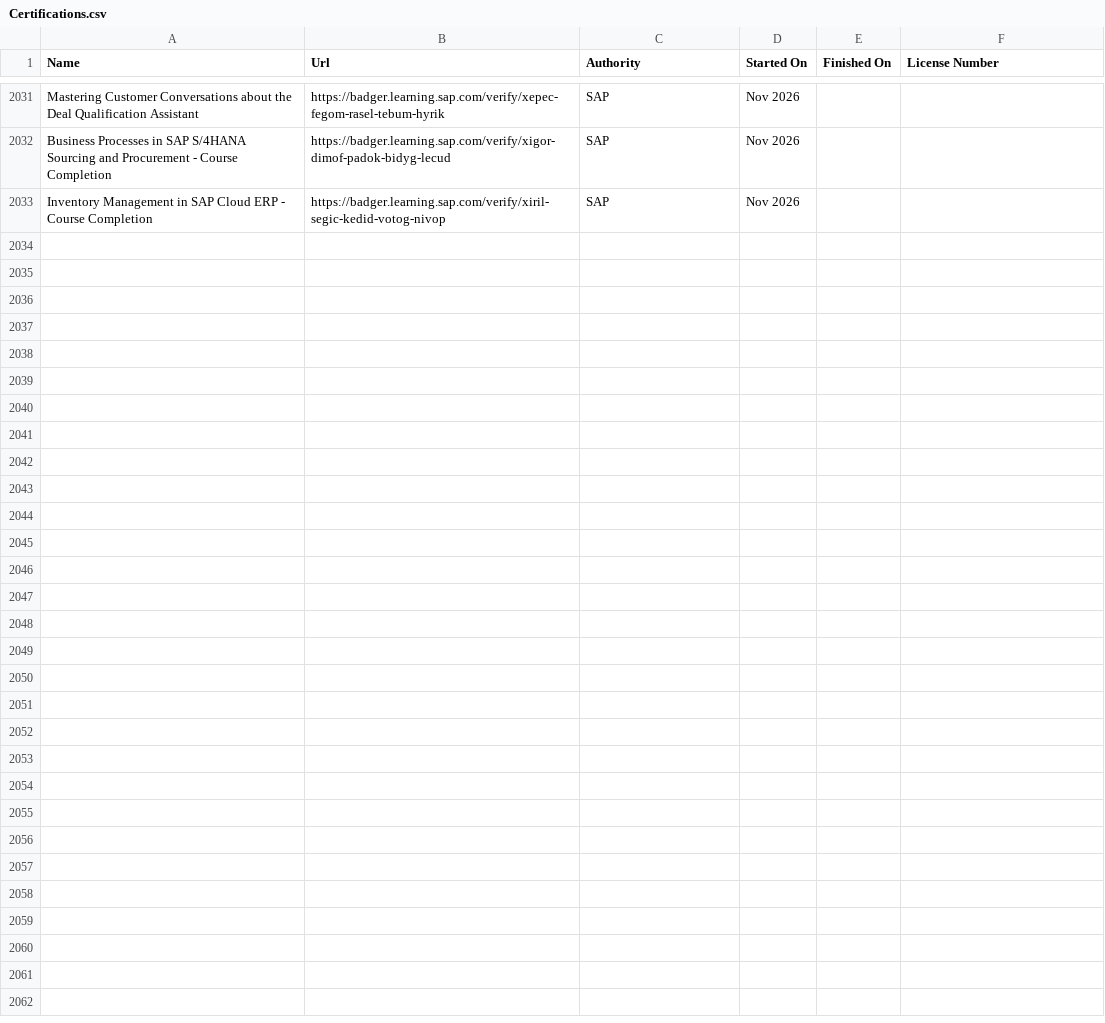
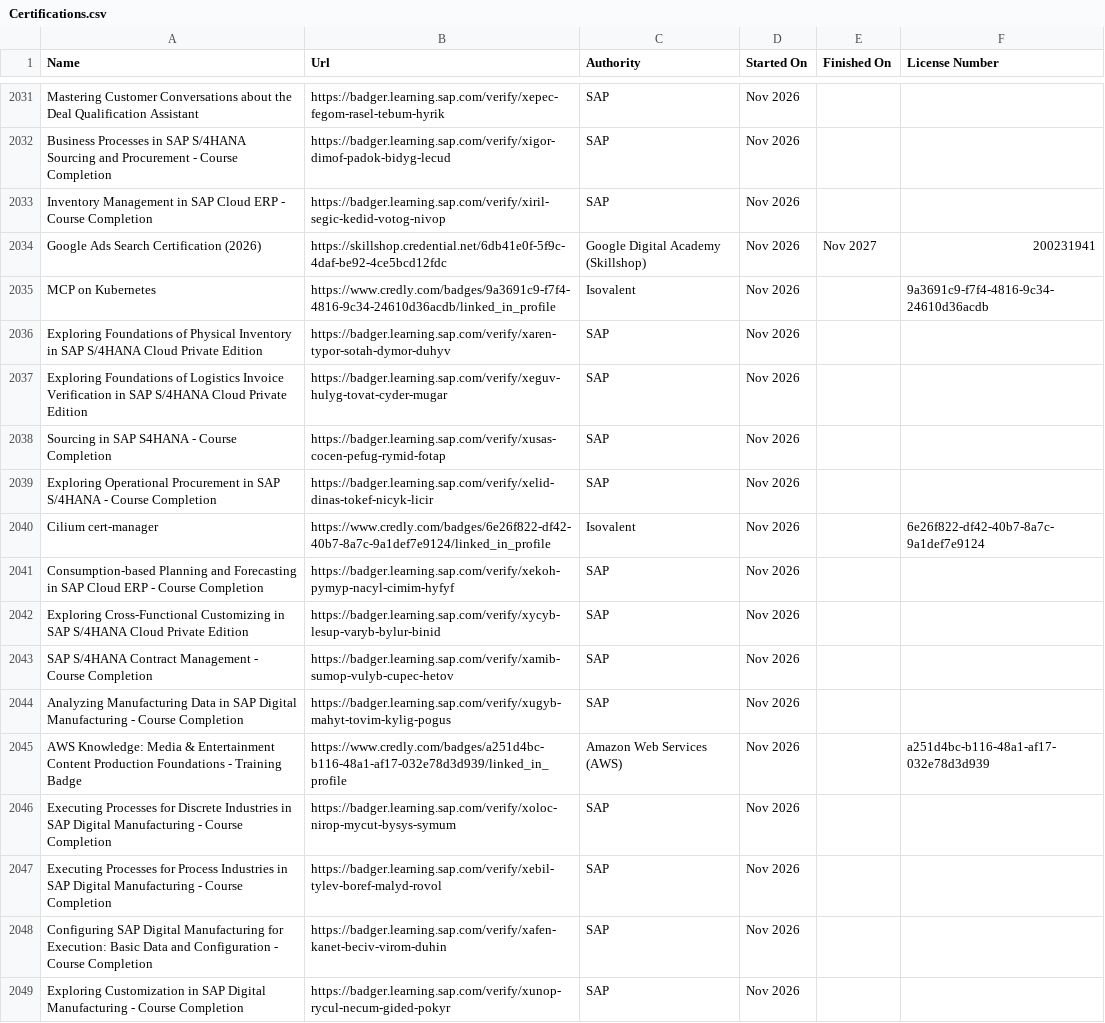
Before and after one commit to VojislavMiloradovic/my-credentials, a CSV file: data/Certifications.csv, drawn as a sheet; only a part is shown, gaps mark what is left out.

Commit message:
Latest LinkedIn Certifications csv exported.

```diff
--- a/data/Certifications.csv
+++ b/data/Certifications.csv
@@ -2033 +2033,17 @@ Business Processes in SAP S/4HANA Sourcing and Procurement - Course Completion,h
 Inventory Management in SAP Cloud ERP - Course Completion,https://badger.learning.sap.com/verify/xiril-segic-kedid-votog-nivop,SAP,Nov 2026,,
+Google Ads Search Certification (2026),https://skillshop.credential.net/6db41e0f-5f9c-4daf-be92-4ce5bcd12fdc,Google Digital Academy (Skillshop),Nov 2026,Nov 2027,200231941
+MCP on Kubernetes,https://www.credly.com/badges/9a3691c9-f7f4-4816-9c34-24610d36acdb/linked_in_profile,Isovalent,Nov 2026,,9a3691c9-f7f4-4816-9c34-24610d36acdb
+Exploring Foundations of Physical Inventory in SAP S/4HANA Cloud Private Edition,https://badger.learning.sap.com/verify/xaren-typor-sotah-dymor-duhyv,SAP,Nov 2026,,
+Exploring Foundations of Logistics Invoice Verification in SAP S/4HANA Cloud Private Edition,https://badger.learning.sap.com/verify/xeguv-hulyg-tovat-cyder-mugar,SAP,Nov 2026,,
+Sourcing in SAP S4HANA - Course Completion,https://badger.learning.sap.com/verify/xusas-cocen-pefug-rymid-fotap,SAP,Nov 2026,,
+Exploring Operational Procurement in SAP S/4HANA - Course Completion,https://badger.learning.sap.com/verify/xelid-dinas-tokef-nicyk-licir,SAP,Nov 2026,,
+Cilium cert-manager,https://www.credly.com/badges/6e26f822-df42-40b7-8a7c-9a1def7e9124/linked_in_profile,Isovalent,Nov 2026,,6e26f822-df42-40b7-8a7c-9a1def7e9124
+Consumption-based Planning and Forecasting in SAP Cloud ERP - Course Completion,https://badger.learning.sap.com/verify/xekoh-pymyp-nacyl-cimim-hyfyf,SAP,Nov 2026,,
+Exploring Cross-Functional Customizing in SAP S/4HANA Cloud Private Edition,https://badger.learning.sap.com/verify/xycyb-lesup-varyb-bylur-binid,SAP,Nov 2026,,
+SAP S/4HANA Contract Management - Course Completion,https://badger.learning.sap.com/verify/xamib-sumop-vulyb-cupec-hetov,SAP,Nov 2026,,
+Analyzing Manufacturing Data in SAP Digital Manufacturing - Course Completion,https://badger.learning.sap.com/verify/xugyb-mahyt-tovim-kylig-pogus,SAP,Nov 2026,,
+AWS Knowledge: Media & Entertainment Content Production Foundations - Training Badge,https://www.credly.com/badges/a251d4bc-b116-48a1-af17-032e78d3d939/linked_in_profile,Amazon Web Services (AWS),Nov 2026,,a251d4bc-b116-48a1-af17-032e78d3d939
+Executing Processes for Discrete Industries in SAP Digital Manufacturing - Course Completion,https://badger.learning.sap.com/verify/xoloc-nirop-mycut-bysys-symum,SAP,Nov 2026,,
+Executing Processes for Process Industries in SAP Digital Manufacturing - Course Completion,https://badger.learning.sap.com/verify/xebil-tylev-boref-malyd-rovol,SAP,Nov 2026,,
+Configuring SAP Digital Manufacturing for Execution: Basic Data and Configuration - Course Completion,https://badger.learning.sap.com/verify/xafen-kanet-beciv-virom-duhin,SAP,Nov 2026,,
+Exploring Customization in SAP Digital Manufacturing - Course Completion,https://badger.learning.sap.com/verify/xunop-rycul-necum-gided-pokyr,SAP,Nov 2026,,
```
